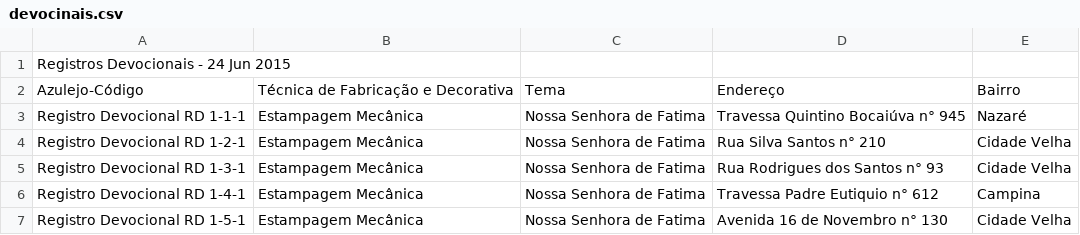
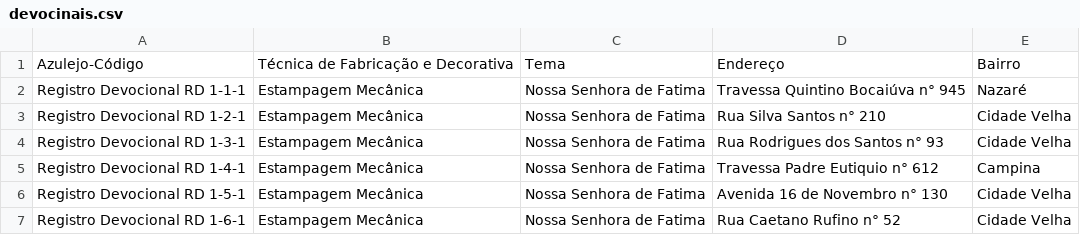
Before and after one commit to garcia00/dataAzuleijo, a CSV file: devocinais.csv, drawn as a sheet; only a part is shown; the shorter side is filled out with more unchanged rows.

Commit message:
Add files via upload

```diff
--- a/devocinais.csv
+++ b/devocinais.csv
@@ -1,2 +1 @@
-Registros Devocionais - 24 Jun 2015;;;;
 Azulejo-Código;Técnica de Fabricação e Decorativa;Tema;Endereço;Bairro
```
